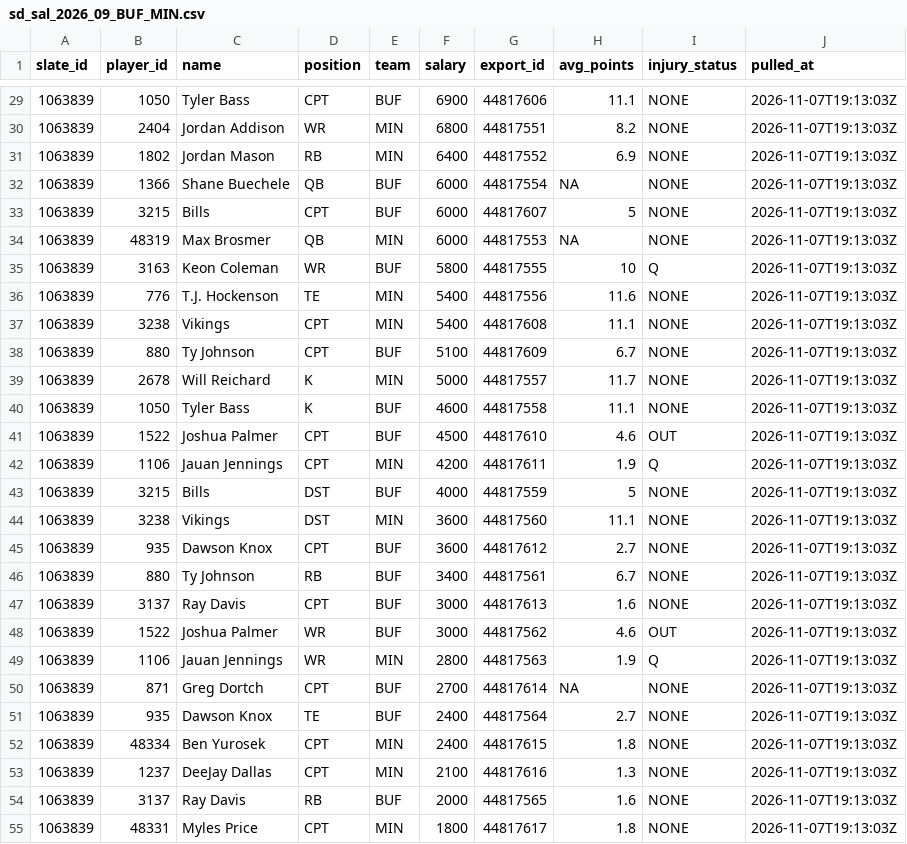
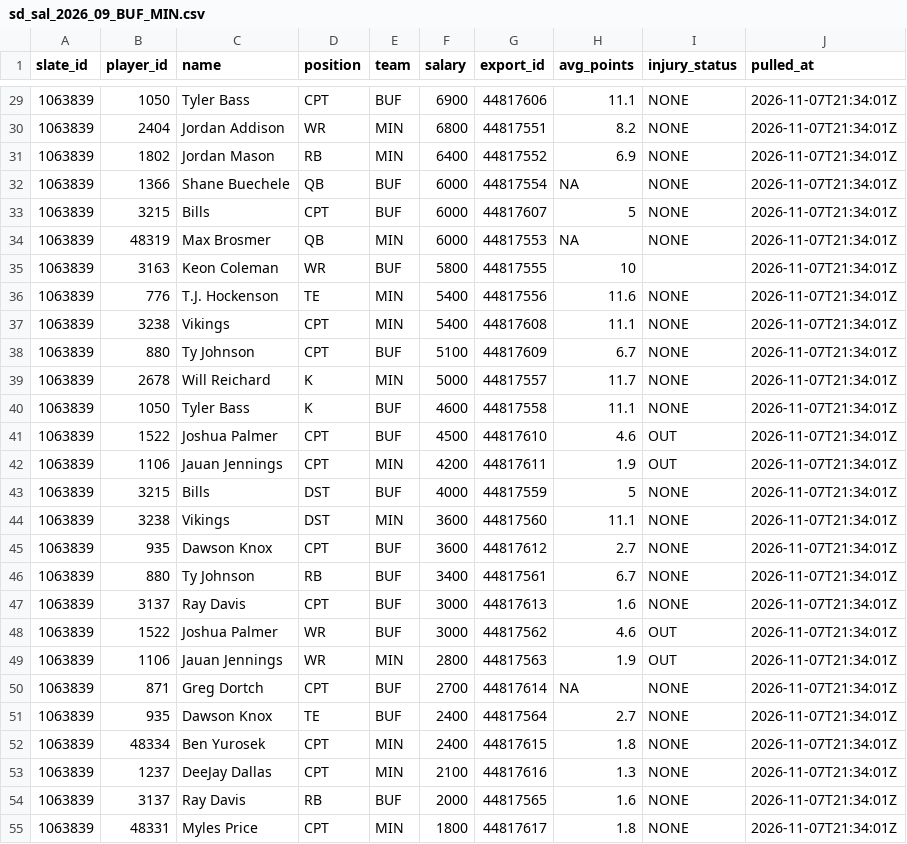
Before and after one commit to andrew-w-schroeder/dst-site, a CSV file: data/dfs/showdown/live/sd_sal_2026_09_BUF_MIN.csv, drawn as a sheet; only a part is shown, gaps mark what is left out; the diff covers the shown part only.

```diff
--- a/data/dfs/showdown/live/sd_sal_2026_09_BUF_MIN.csv
+++ b/data/dfs/showdown/live/sd_sal_2026_09_BUF_MIN.csv
@@ -29,27 +29,27 @@
-1063839,1050,"Tyler Bass","CPT","BUF",6900,"44817606",11.1,"NONE","2026-11-07T19:13:03Z"
-1063839,2404,"Jordan Addison","WR","MIN",6800,"44817551",8.2,"NONE","2026-11-07T19:13:03Z"
-1063839,1802,"Jordan Mason","RB","MIN",6400,"44817552",6.9,"NONE","2026-11-07T19:13:03Z"
-1063839,1366,"Shane Buechele","QB","BUF",6000,"44817554",NA,"NONE","2026-11-07T19:13:03Z"
-1063839,3215,"Bills","CPT","BUF",6000,"44817607",5,"NONE","2026-11-07T19:13:03Z"
-1063839,48319,"Max Brosmer","QB","MIN",6000,"44817553",NA,"NONE","2026-11-07T19:13:03Z"
-1063839,3163,"Keon Coleman","WR","BUF",5800,"44817555",10,"Q","2026-11-07T19:13:03Z"
-1063839,776,"T.J. Hockenson","TE","MIN",5400,"44817556",11.6,"NONE","2026-11-07T19:13:03Z"
-1063839,3238,"Vikings","CPT","MIN",5400,"44817608",11.1,"NONE","2026-11-07T19:13:03Z"
-1063839,880,"Ty Johnson","CPT","BUF",5100,"44817609",6.7,"NONE","2026-11-07T19:13:03Z"
-1063839,2678,"Will Reichard","K","MIN",5000,"44817557",11.7,"NONE","2026-11-07T19:13:03Z"
-1063839,1050,"Tyler Bass","K","BUF",4600,"44817558",11.1,"NONE","2026-11-07T19:13:03Z"
-1063839,1522,"Joshua Palmer","CPT","BUF",4500,"44817610",4.6,"OUT","2026-11-07T19:13:03Z"
-1063839,1106,"Jauan Jennings","CPT","MIN",4200,"44817611",1.9,"Q","2026-11-07T19:13:03Z"
-1063839,3215,"Bills","DST","BUF",4000,"44817559",5,"NONE","2026-11-07T19:13:03Z"
-1063839,3238,"Vikings","DST","MIN",3600,"44817560",11.1,"NONE","2026-11-07T19:13:03Z"
-1063839,935,"Dawson Knox","CPT","BUF",3600,"44817612",2.7,"NONE","2026-11-07T19:13:03Z"
-1063839,880,"Ty Johnson","RB","BUF",3400,"44817561",6.7,"NONE","2026-11-07T19:13:03Z"
-1063839,3137,"Ray Davis","CPT","BUF",3000,"44817613",1.6,"NONE","2026-11-07T19:13:03Z"
-1063839,1522,"Joshua Palmer","WR","BUF",3000,"44817562",4.6,"OUT","2026-11-07T19:13:03Z"
-1063839,1106,"Jauan Jennings","WR","MIN",2800,"44817563",1.9,"Q","2026-11-07T19:13:03Z"
-1063839,871,"Greg Dortch","CPT","BUF",2700,"44817614",NA,"NONE","2026-11-07T19:13:03Z"
-1063839,935,"Dawson Knox","TE","BUF",2400,"44817564",2.7,"NONE","2026-11-07T19:13:03Z"
-1063839,48334,"Ben Yurosek","CPT","MIN",2400,"44817615",1.8,"NONE","2026-11-07T19:13:03Z"
-1063839,1237,"DeeJay Dallas","CPT","MIN",2100,"44817616",1.3,"NONE","2026-11-07T19:13:03Z"
-1063839,3137,"Ray Davis","RB","BUF",2000,"44817565",1.6,"NONE","2026-11-07T19:13:03Z"
-1063839,48331,"Myles Price","CPT","MIN",1800,"44817617",1.8,"NONE","2026-11-07T19:13:03Z"
+1063839,1050,"Tyler Bass","CPT","BUF",6900,"44817606",11.1,"NONE","2026-11-07T21:34:01Z"
+1063839,2404,"Jordan Addison","WR","MIN",6800,"44817551",8.2,"NONE","2026-11-07T21:34:01Z"
+1063839,1802,"Jordan Mason","RB","MIN",6400,"44817552",6.9,"NONE","2026-11-07T21:34:01Z"
+1063839,1366,"Shane Buechele","QB","BUF",6000,"44817554",NA,"NONE","2026-11-07T21:34:01Z"
+1063839,3215,"Bills","CPT","BUF",6000,"44817607",5,"NONE","2026-11-07T21:34:01Z"
+1063839,48319,"Max Brosmer","QB","MIN",6000,"44817553",NA,"NONE","2026-11-07T21:34:01Z"
+1063839,3163,"Keon Coleman","WR","BUF",5800,"44817555",10,"","2026-11-07T21:34:01Z"
+1063839,776,"T.J. Hockenson","TE","MIN",5400,"44817556",11.6,"NONE","2026-11-07T21:34:01Z"
+1063839,3238,"Vikings","CPT","MIN",5400,"44817608",11.1,"NONE","2026-11-07T21:34:01Z"
+1063839,880,"Ty Johnson","CPT","BUF",5100,"44817609",6.7,"NONE","2026-11-07T21:34:01Z"
+1063839,2678,"Will Reichard","K","MIN",5000,"44817557",11.7,"NONE","2026-11-07T21:34:01Z"
+1063839,1050,"Tyler Bass","K","BUF",4600,"44817558",11.1,"NONE","2026-11-07T21:34:01Z"
+1063839,1522,"Joshua Palmer","CPT","BUF",4500,"44817610",4.6,"OUT","2026-11-07T21:34:01Z"
+1063839,1106,"Jauan Jennings","CPT","MIN",4200,"44817611",1.9,"OUT","2026-11-07T21:34:01Z"
+1063839,3215,"Bills","DST","BUF",4000,"44817559",5,"NONE","2026-11-07T21:34:01Z"
+1063839,3238,"Vikings","DST","MIN",3600,"44817560",11.1,"NONE","2026-11-07T21:34:01Z"
+1063839,935,"Dawson Knox","CPT","BUF",3600,"44817612",2.7,"NONE","2026-11-07T21:34:01Z"
+1063839,880,"Ty Johnson","RB","BUF",3400,"44817561",6.7,"NONE","2026-11-07T21:34:01Z"
+1063839,3137,"Ray Davis","CPT","BUF",3000,"44817613",1.6,"NONE","2026-11-07T21:34:01Z"
+1063839,1522,"Joshua Palmer","WR","BUF",3000,"44817562",4.6,"OUT","2026-11-07T21:34:01Z"
+1063839,1106,"Jauan Jennings","WR","MIN",2800,"44817563",1.9,"OUT","2026-11-07T21:34:01Z"
+1063839,871,"Greg Dortch","CPT","BUF",2700,"44817614",NA,"NONE","2026-11-07T21:34:01Z"
+1063839,935,"Dawson Knox","TE","BUF",2400,"44817564",2.7,"NONE","2026-11-07T21:34:01Z"
+1063839,48334,"Ben Yurosek","CPT","MIN",2400,"44817615",1.8,"NONE","2026-11-07T21:34:01Z"
+1063839,1237,"DeeJay Dallas","CPT","MIN",2100,"44817616",1.3,"NONE","2026-11-07T21:34:01Z"
+1063839,3137,"Ray Davis","RB","BUF",2000,"44817565",1.6,"NONE","2026-11-07T21:34:01Z"
+1063839,48331,"Myles Price","CPT","MIN",1800,"44817617",1.8,"NONE","2026-11-07T21:34:01Z"
```
Also changed, not shown: 76 edited cells elsewhere in this file, data/dfs/dfs_proj_2026_wk09.csv, data/lines/ecr_history.csv, 45 other files.
